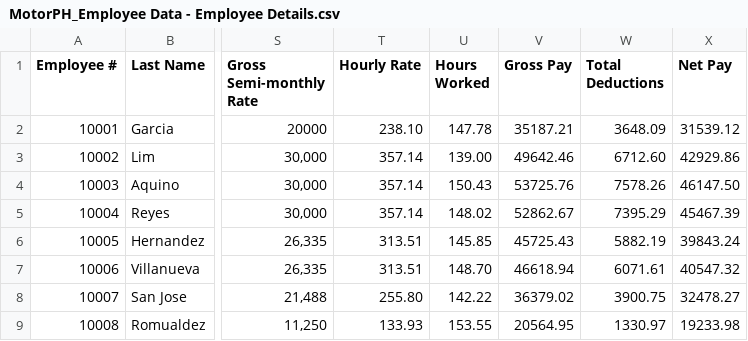
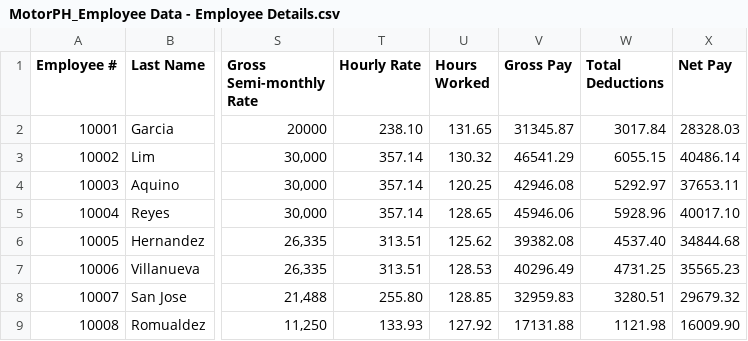
Before and after one commit to armlynobinguar/CP2, a CSV file: resources/MotorPH_Employee Data - Employee Details.csv, drawn as a sheet; only a part is shown, gaps mark what is left out; the diff covers the shown part only; the diff names each change by its address in the sheet, - before the commit and + after, or states it on an @@ line.

Commit message:
dashboard view fix

```diff
--- a/resources/MotorPH_Employee Data - Employee Details.csv
+++ b/resources/MotorPH_Employee Data - Employee Details.csv
-U2 (Hours Worked): 147.78
+U2 (Hours Worked): 131.65
-V2 (Gross Pay): 35187.21
+V2 (Gross Pay): 31345.87
-W2 (Total Deductions): 3648.09
+W2 (Total Deductions): 3017.84
-X2 (Net Pay): 31539.12
+X2 (Net Pay): 28328.03
-U3 (Hours Worked): 139.00
+U3 (Hours Worked): 130.32
-V3 (Gross Pay): 49642.46
+V3 (Gross Pay): 46541.29
-W3 (Total Deductions): 6712.60
+W3 (Total Deductions): 6055.15
-X3 (Net Pay): 42929.86
+X3 (Net Pay): 40486.14
-U4 (Hours Worked): 150.43
+U4 (Hours Worked): 120.25
-V4 (Gross Pay): 53725.76
+V4 (Gross Pay): 42946.08
-W4 (Total Deductions): 7578.26
+W4 (Total Deductions): 5292.97
-X4 (Net Pay): 46147.50
+X4 (Net Pay): 37653.11
-U5 (Hours Worked): 148.02
+U5 (Hours Worked): 128.65
-V5 (Gross Pay): 52862.67
+V5 (Gross Pay): 45946.06
-W5 (Total Deductions): 7395.29
+W5 (Total Deductions): 5928.96
-X5 (Net Pay): 45467.39
+X5 (Net Pay): 40017.10
-U6 (Hours Worked): 145.85
+U6 (Hours Worked): 125.62
-V6 (Gross Pay): 45725.43
+V6 (Gross Pay): 39382.08
-W6 (Total Deductions): 5882.19
+W6 (Total Deductions): 4537.40
-X6 (Net Pay): 39843.24
+X6 (Net Pay): 34844.68
-U7 (Hours Worked): 148.70
+U7 (Hours Worked): 128.53
-V7 (Gross Pay): 46618.94
+V7 (Gross Pay): 40296.49
-W7 (Total Deductions): 6071.61
+W7 (Total Deductions): 4731.25
-X7 (Net Pay): 40547.32
+X7 (Net Pay): 35565.23
-U8 (Hours Worked): 142.22
+U8 (Hours Worked): 128.85
-V8 (Gross Pay): 36379.02
+V8 (Gross Pay): 32959.83
-W8 (Total Deductions): 3900.75
+W8 (Total Deductions): 3280.51
-X8 (Net Pay): 32478.27
+X8 (Net Pay): 29679.32
-U9 (Hours Worked): 153.55
+U9 (Hours Worked): 127.92
-V9 (Gross Pay): 20564.95
+V9 (Gross Pay): 17131.88
-W9 (Total Deductions): 1330.97
+W9 (Total Deductions): 1121.98
-X9 (Net Pay): 19233.98
+X9 (Net Pay): 16009.90
```
Also changed, not shown: 104 edited cells elsewhere in this file.
